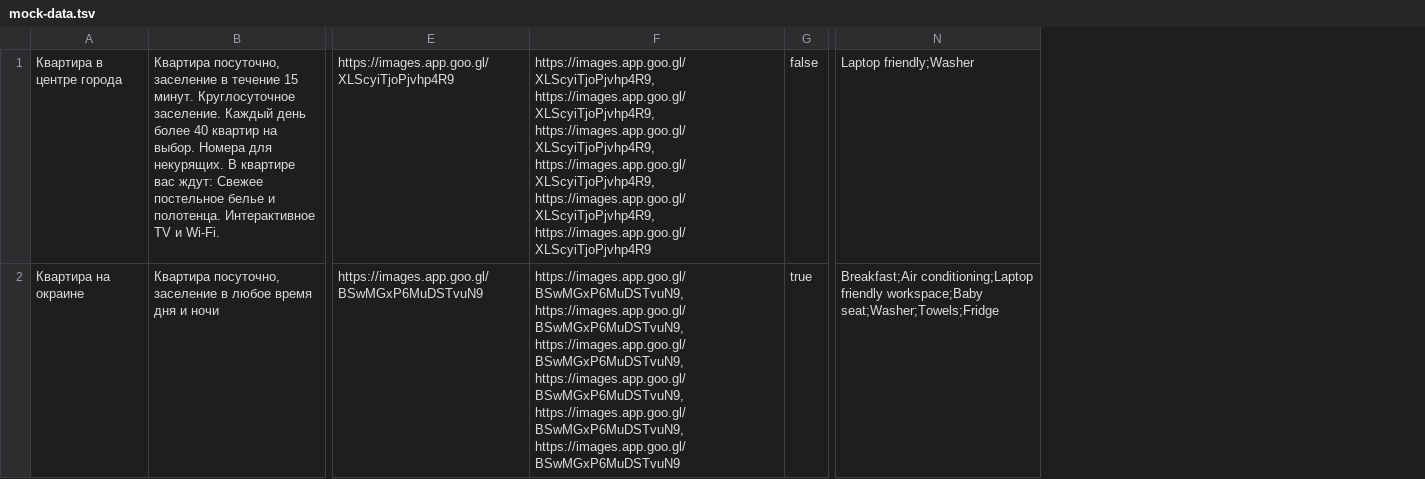
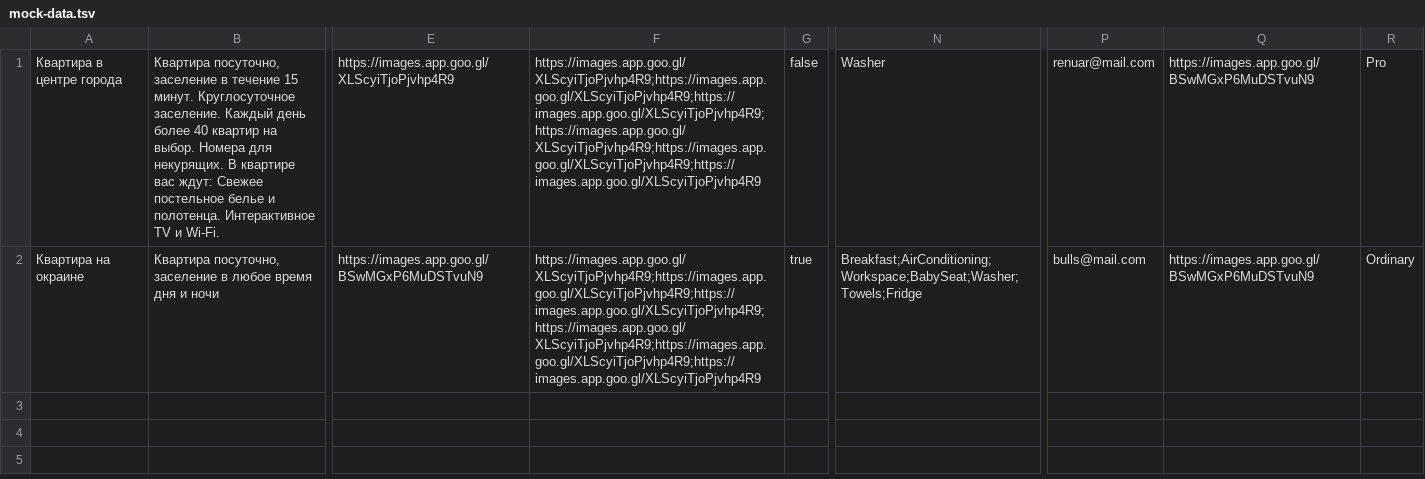
Before and after one commit to htmlacademy-nodejs-api/231013-six-cities-7, a TSV file: mocks/mock-data.tsv, drawn as a sheet; only a part is shown, gaps mark what is left out; removed rows and columns are numbered as before the commit, all else as after; the diff names each change by its address in the sheet, - before the commit and + after, or states it on an @@ line.

Commit message:
fix: Заменяет mock-data.tsv. Исправляет название типов. Вносит изменения в tsv-file-reading.ts

```diff
--- a/mocks/mock-data.tsv
+++ b/mocks/mock-data.tsv
-column F, rows 1-2: https://images.app.goo.gl/XLScyiTjoPjvhp4R9, https://images.app.goo.gl/XLScyiTjoPjvhp4R9, https://images.app.goo.gl/XLScyiTjoPjvhp4R9, https://images.app.goo.gl/XLScyiTjoPjvhp4R9, https://images.app.goo.gl/XLScyiTjoPjvhp4R9, https://images.app.goo.gl/XLScyiTjoPjvhp4R9 | https://images.app.goo.gl/BSwMGxP6MuDSTvuN9, https://images.app.goo.gl/BSwMGxP6MuDSTvuN9, https://images.app.goo.gl/BSwMGxP6MuDSTvuN9, https://images.app.goo.gl/BSwMGxP6MuDSTvuN9, https://images.app.goo.gl/BSwMGxP6MuDSTvuN9, https://images.app.goo.gl/BSwMGxP6MuDSTvuN9
+column F, rows 1-2: https://images.app.goo.gl/XLScyiTjoPjvhp4R9;https://images.app.goo.gl/XLScyiTjoPjvhp4R9;https://images.app.goo.gl/XLScyiTjoPjvhp4R9;https://images.app.goo.gl/XLScyiTjoPjvhp4R9;https://images.app.goo.gl/XLScyiTjoPjvhp4R9;https://images.app.goo.gl/XLScyiTjoPjvhp4R9 | https://images.app.goo.gl/XLScyiTjoPjvhp4R9;https://images.app.goo.gl/XLScyiTjoPjvhp4R9;https://images.app.goo.gl/XLScyiTjoPjvhp4R9;https://images.app.goo.gl/XLScyiTjoPjvhp4R9;https://images.app.goo.gl/XLScyiTjoPjvhp4R9;https://images.app.goo.gl/XLScyiTjoPjvhp4R9
-column N, rows 1-2: Laptop friendly;Washer | Breakfast;Air conditioning;Laptop friendly workspace;Baby seat;Washer;Towels;Fridge
+column N, rows 1-2: Washer | Breakfast;AirConditioning;Workspace;BabySeat;Washer;Towels;Fridge
+column P, rows 1-2: renuar@mail.com | bulls@mail.com
+column Q, rows 1-2: https://images.app.goo.gl/BSwMGxP6MuDSTvuN9 | https://images.app.goo.gl/BSwMGxP6MuDSTvuN9
+column R, rows 1-2: Pro | Ordinary
```
Also changed, not shown: 9 other files.
